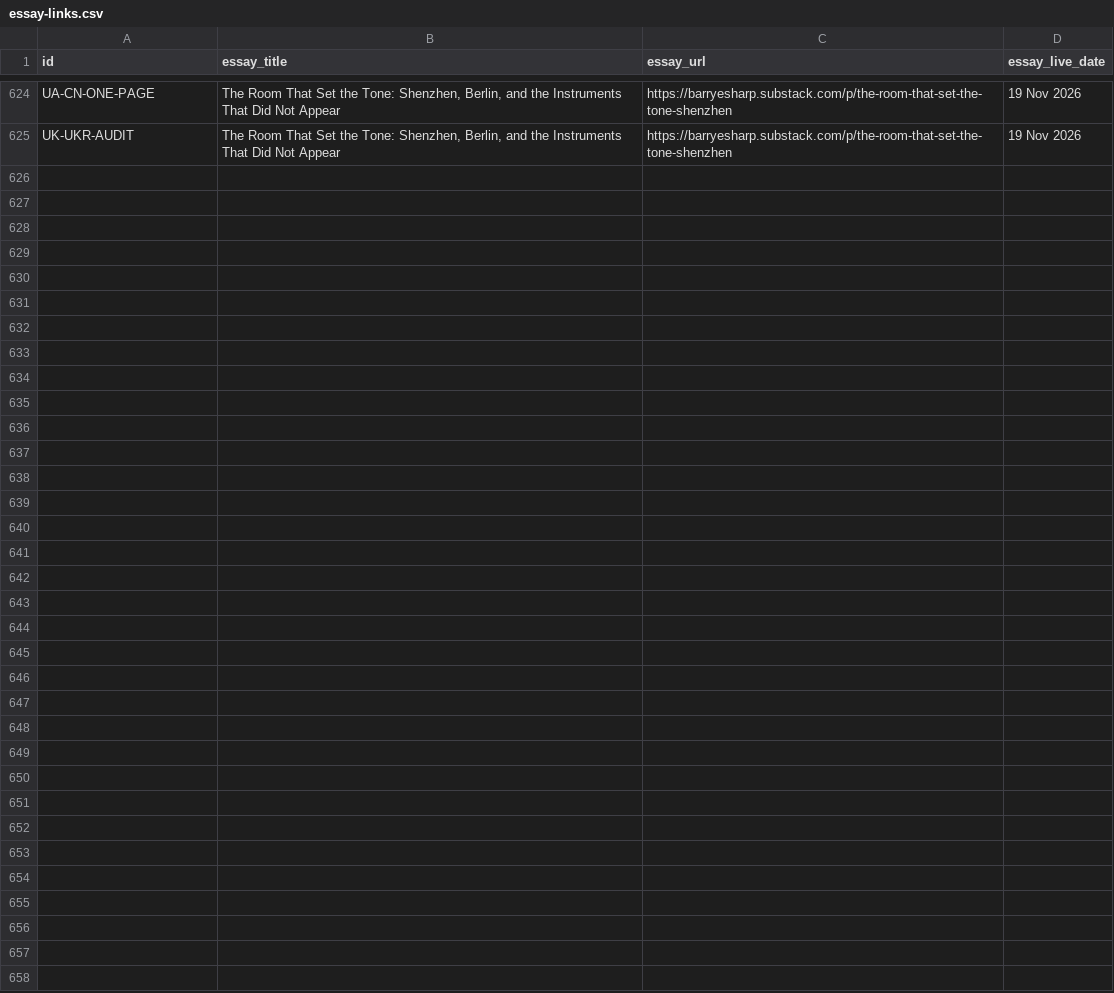
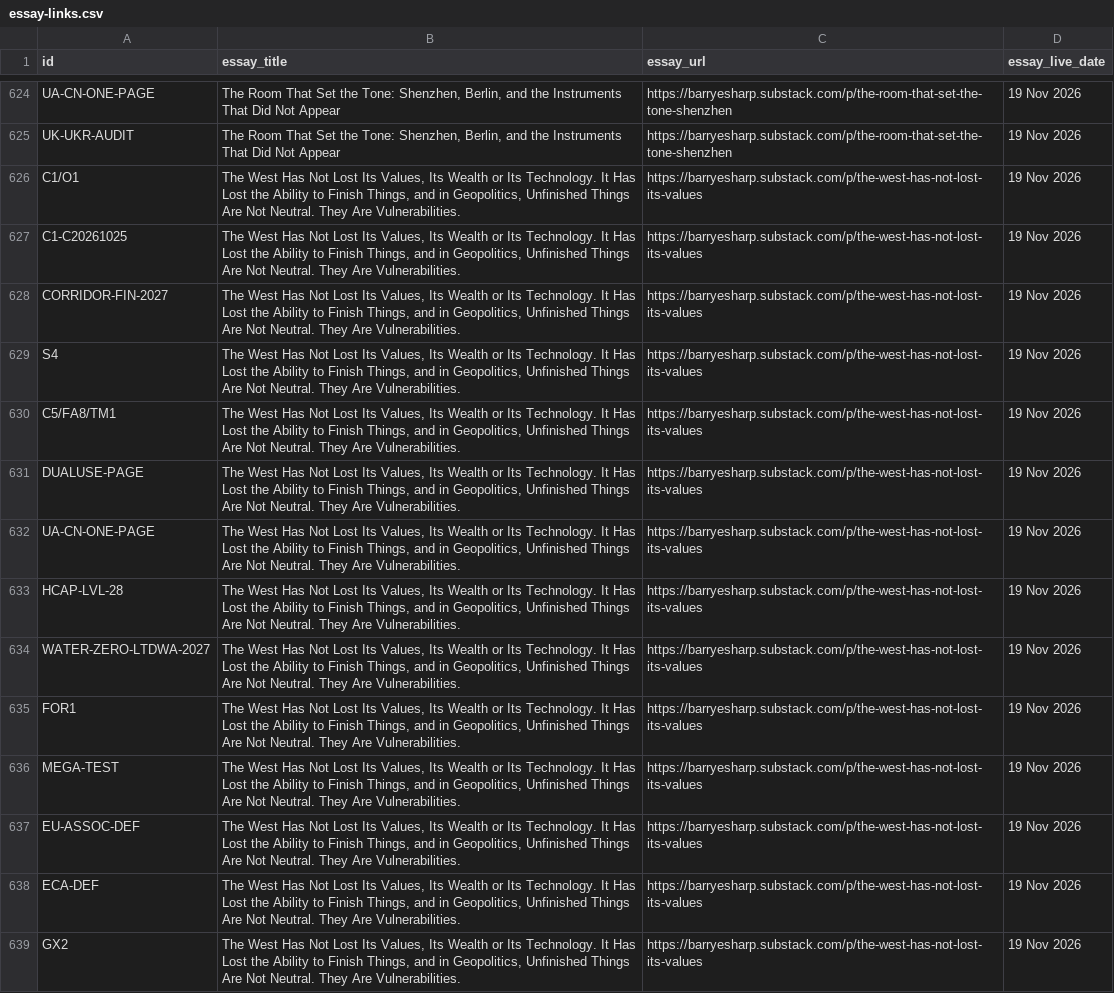
Before and after one commit to Citizenheldrecord/register, a CSV file: data/essay-links.csv, drawn as a sheet; only a part is shown, gaps mark what is left out.

Commit message:
REGISTER-UPLOAD-2026-11-19-WEST-FINISH-LINKS: register upload via tools/ship.py (R4.13)

```diff
--- a/data/essay-links.csv
+++ b/data/essay-links.csv
@@ -625 +625,15 @@ UA-CN-ONE-PAGE,"The Room That Set the Tone: Shenzhen, Berlin, and the Instrument
 UK-UKR-AUDIT,"The Room That Set the Tone: Shenzhen, Berlin, and the Instruments That Did Not Appear",https://barryesharp.substack.com/p/the-room-that-set-the-tone-shenzhen,19 Nov 2026
+C1/O1,"The West Has Not Lost Its Values, Its Wealth or Its Technology. It Has Lost the Ability to Finish Things, and in Geopolitics, Unfinished Things Are Not Neutral. They Are Vulnerabilities.",https://barryesharp.substack.com/p/the-west-has-not-lost-its-values,19 Nov 2026
+C1-C20261025,"The West Has Not Lost Its Values, Its Wealth or Its Technology. It Has Lost the Ability to Finish Things, and in Geopolitics, Unfinished Things Are Not Neutral. They Are Vulnerabilities.",https://barryesharp.substack.com/p/the-west-has-not-lost-its-values,19 Nov 2026
+CORRIDOR-FIN-2027,"The West Has Not Lost Its Values, Its Wealth or Its Technology. It Has Lost the Ability to Finish Things, and in Geopolitics, Unfinished Things Are Not Neutral. They Are Vulnerabilities.",https://barryesharp.substack.com/p/the-west-has-not-lost-its-values,19 Nov 2026
+S4,"The West Has Not Lost Its Values, Its Wealth or Its Technology. It Has Lost the Ability to Finish Things, and in Geopolitics, Unfinished Things Are Not Neutral. They Are Vulnerabilities.",https://barryesharp.substack.com/p/the-west-has-not-lost-its-values,19 Nov 2026
+C5/FA8/TM1,"The West Has Not Lost Its Values, Its Wealth or Its Technology. It Has Lost the Ability to Finish Things, and in Geopolitics, Unfinished Things Are Not Neutral. They Are Vulnerabilities.",https://barryesharp.substack.com/p/the-west-has-not-lost-its-values,19 Nov 2026
+DUALUSE-PAGE,"The West Has Not Lost Its Values, Its Wealth or Its Technology. It Has Lost the Ability to Finish Things, and in Geopolitics, Unfinished Things Are Not Neutral. They Are Vulnerabilities.",https://barryesharp.substack.com/p/the-west-has-not-lost-its-values,19 Nov 2026
+UA-CN-ONE-PAGE,"The West Has Not Lost Its Values, Its Wealth or Its Technology. It Has Lost the Ability to Finish Things, and in Geopolitics, Unfinished Things Are Not Neutral. They Are Vulnerabilities.",https://barryesharp.substack.com/p/the-west-has-not-lost-its-values,19 Nov 2026
+HCAP-LVL-28,"The West Has Not Lost Its Values, Its Wealth or Its Technology. It Has Lost the Ability to Finish Things, and in Geopolitics, Unfinished Things Are Not Neutral. They Are Vulnerabilities.",https://barryesharp.substack.com/p/the-west-has-not-lost-its-values,19 Nov 2026
+WATER-ZERO-LTDWA-2027,"The West Has Not Lost Its Values, Its Wealth or Its Technology. It Has Lost the Ability to Finish Things, and in Geopolitics, Unfinished Things Are Not Neutral. They Are Vulnerabilities.",https://barryesharp.substack.com/p/the-west-has-not-lost-its-values,19 Nov 2026
+FOR1,"The West Has Not Lost Its Values, Its Wealth or Its Technology. It Has Lost the Ability to Finish Things, and in Geopolitics, Unfinished Things Are Not Neutral. They Are Vulnerabilities.",https://barryesharp.substack.com/p/the-west-has-not-lost-its-values,19 Nov 2026
+MEGA-TEST,"The West Has Not Lost Its Values, Its Wealth or Its Technology. It Has Lost the Ability to Finish Things, and in Geopolitics, Unfinished Things Are Not Neutral. They Are Vulnerabilities.",https://barryesharp.substack.com/p/the-west-has-not-lost-its-values,19 Nov 2026
+EU-ASSOC-DEF,"The West Has Not Lost Its Values, Its Wealth or Its Technology. It Has Lost the Ability to Finish Things, and in Geopolitics, Unfinished Things Are Not Neutral. They Are Vulnerabilities.",https://barryesharp.substack.com/p/the-west-has-not-lost-its-values,19 Nov 2026
+ECA-DEF,"The West Has Not Lost Its Values, Its Wealth or Its Technology. It Has Lost the Ability to Finish Things, and in Geopolitics, Unfinished Things Are Not Neutral. They Are Vulnerabilities.",https://barryesharp.substack.com/p/the-west-has-not-lost-its-values,19 Nov 2026
+GX2,"The West Has Not Lost Its Values, Its Wealth or Its Technology. It Has Lost the Ability to Finish Things, and in Geopolitics, Unfinished Things Are Not Neutral. They Are Vulnerabilities.",https://barryesharp.substack.com/p/the-west-has-not-lost-its-values,19 Nov 2026
```
Also changed, not shown: simple-view/simple-rows.csv, 9 other files.
